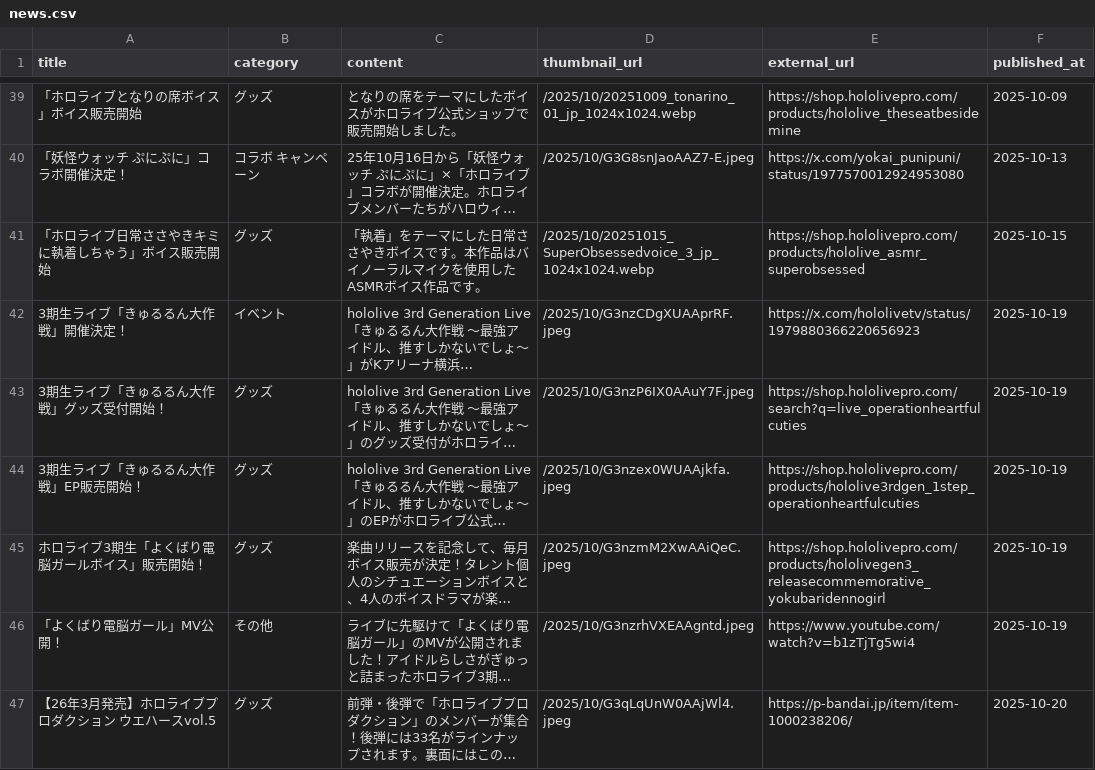
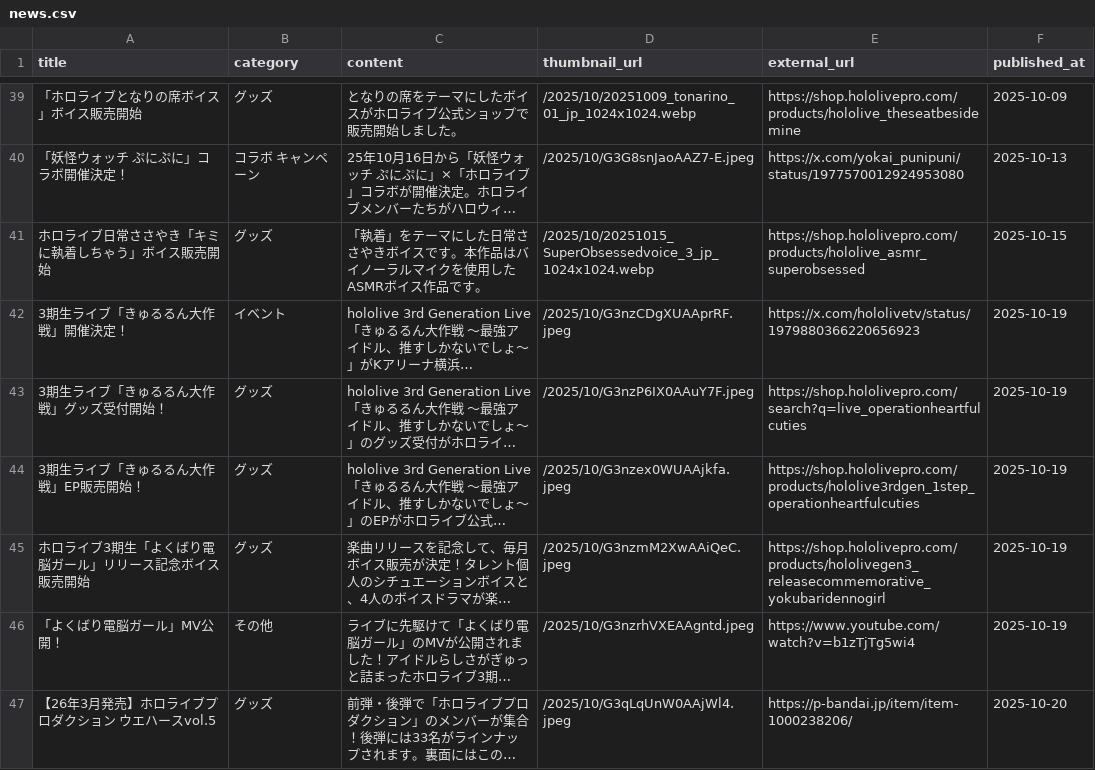
Before and after one commit to wtnb-yk/shirogane-holy-knights, a CSV file: tools/data/news.csv, drawn as a sheet; only a part is shown, gaps mark what is left out; long unchanged cells end in …; the diff covers the shown part only; the diff names each change by its address in the sheet, - before the commit and + after, or states it on an @@ line.

```diff
--- a/tools/data/news.csv
+++ b/tools/data/news.csv
-A41 (title): 「ホロライブ日常ささやきキミに執着しちゃう」ボイス販売開始
+A41 (title): ホロライブ日常ささやき「キミに執着しちゃう」ボイス販売開始
-A45 (title): ホロライブ3期生「よくばり電脳ガールボイス」販売開始！
+A45 (title): ホロライブ3期生「よくばり電脳ガール」リリース記念ボイス販売開始
```
Also changed, not shown: 13 added rows elsewhere in this file.
